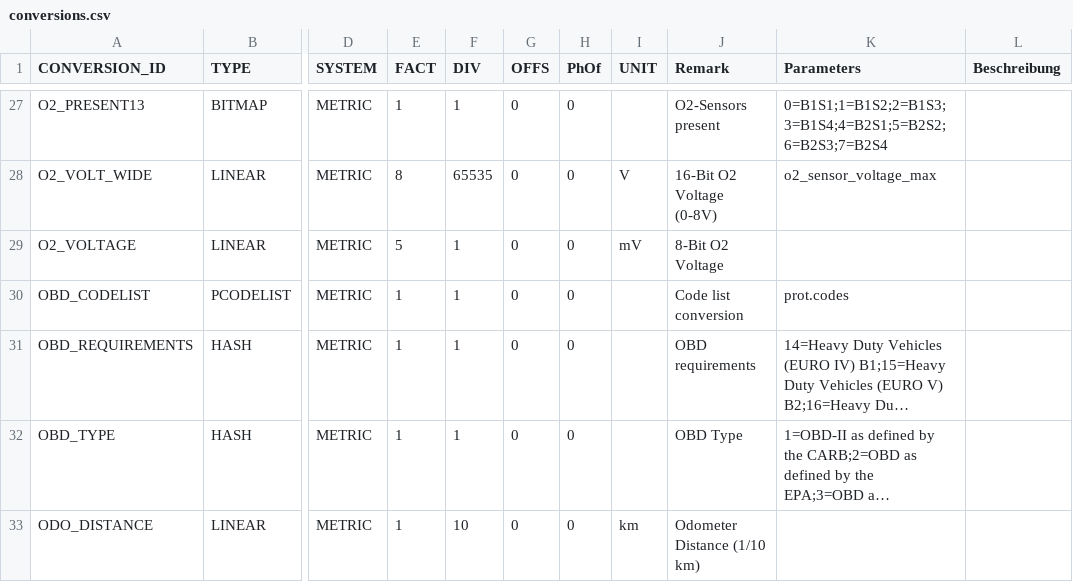
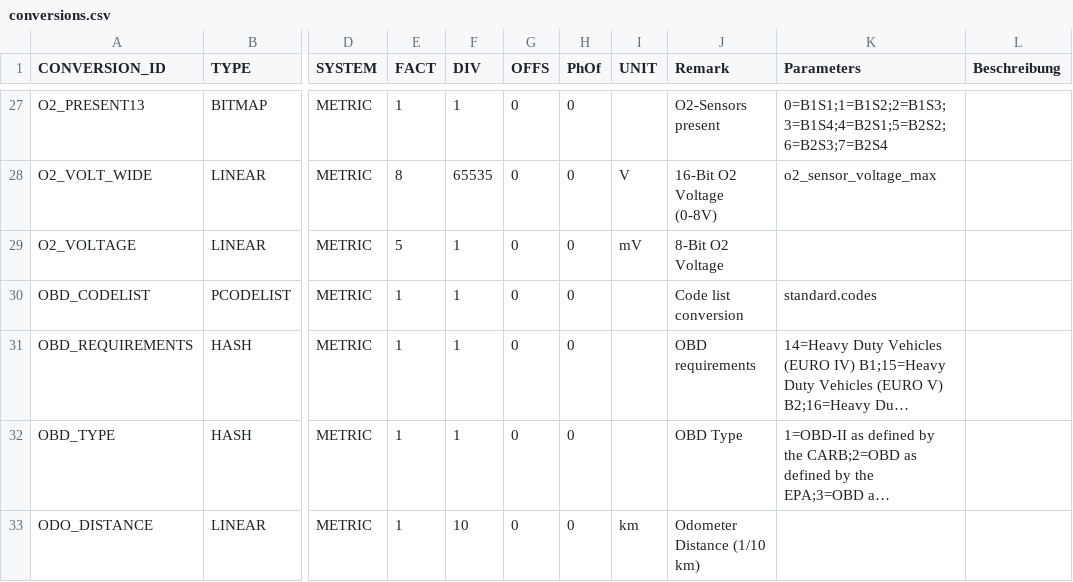
Before and after one commit to incorpore/OBD-Droid, a CSV file: app/src/resources/standard/conversions.csv (was app/src/resources/protocol/conversions.csv), drawn as a sheet; only a part is shown, gaps mark what is left out; long unchanged cells end in …; the diff names each change by its address in the sheet, - before the commit and + after, or states it on an @@ line.

```diff
--- a/app/src/resources/protocol/conversions.csv
+++ b/app/src/resources/standard/conversions.csv
-K30 (Parameters): prot.codes
+K30 (Parameters): standard.codes
```
Also changed, not shown: 31 other files.
